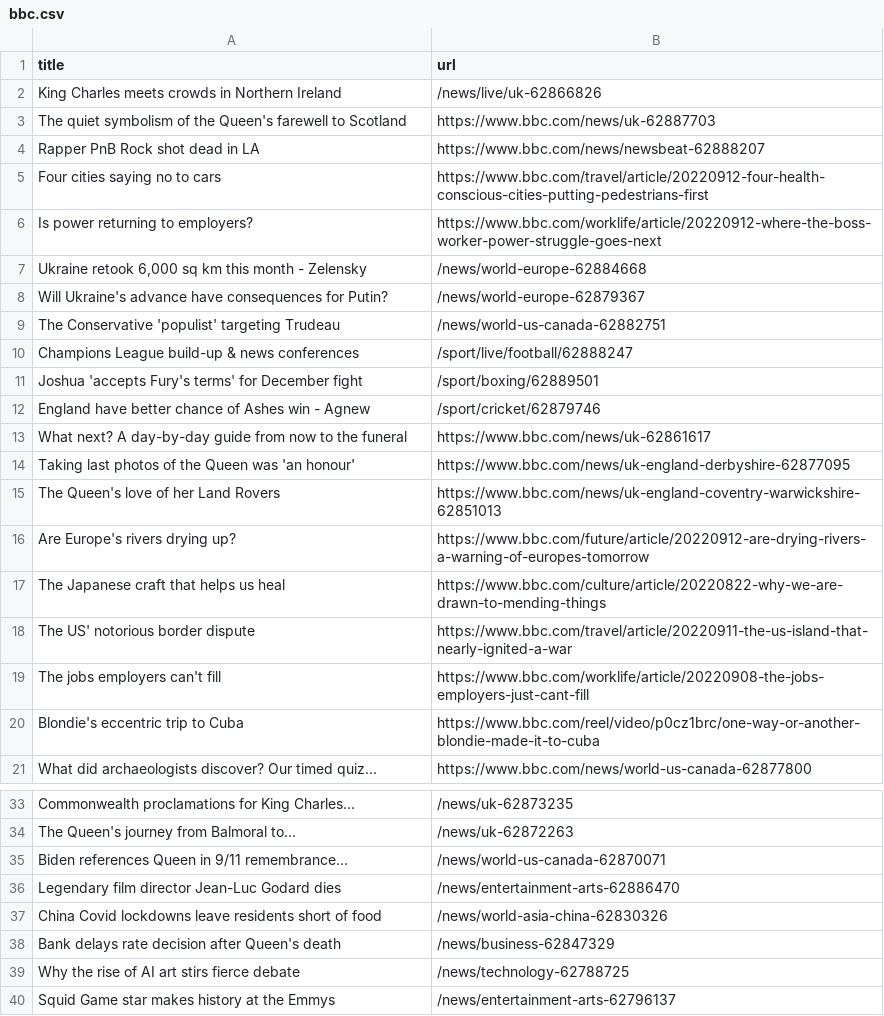
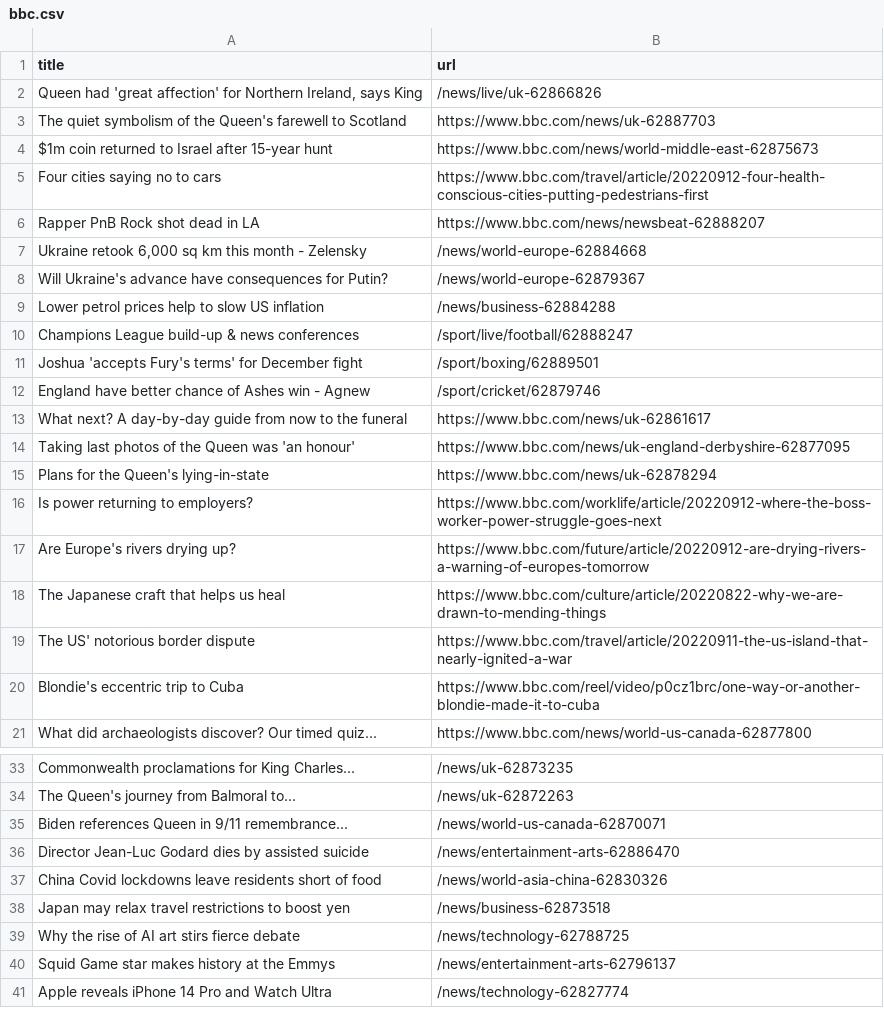
Before and after one commit to AyukaAK/automatic-scraper-bbc, a CSV file: bbc.csv, drawn as a sheet; only a part is shown, gaps mark what is left out; the shorter side is filled out with more unchanged rows.

```diff
--- a/bbc.csv
+++ b/bbc.csv
@@ -1,10 +1,10 @@
 title,url
-King Charles meets crowds in Northern Ireland,/news/live/uk-62866826
+"Queen had 'great affection' for Northern Ireland, says King",/news/live/uk-62866826
 The quiet symbolism of the Queen's farewell to Scotland,https://www.bbc.com/news/uk-62887703
+$1m coin returned to Israel after 15-year hunt,https://www.bbc.com/news/world-middle-east-62875673
+Four cities saying no to cars,https://www.bbc.com/travel/article/20220912-four-health-conscious-cities-putting-pedestrians-first
 Rapper PnB Rock shot dead in LA,https://www.bbc.com/news/newsbeat-62888207
-Four cities saying no to cars,https://www.bbc.com/travel/article/20220912-four-health-conscious-cities-putting-pedestrians-first
-Is power returning to employers?,https://www.bbc.com/worklife/article/20220912-where-the-boss-worker-power-struggle-goes-next
 "Ukraine retook 6,000 sq km this month - Zelensky",/news/world-europe-62884668
 Will Ukraine's advance have consequences for Putin?,/news/world-europe-62879367
-The Conservative 'populist' targeting Trudeau,/news/world-us-canada-62882751
+Lower petrol prices help to slow US inflation,/news/business-62884288
 Champions League build-up & news conferences,/sport/live/football/62888247
@@ -14,3 +14,4 @@ What next? A day-by-day guide from now to the funeral,https://www.bbc.com/news/u
 Taking last photos of the Queen was 'an honour',https://www.bbc.com/news/uk-england-derbyshire-62877095
-The Queen's love of her Land Rovers,https://www.bbc.com/news/uk-england-coventry-warwickshire-62851013
+Plans for the Queen's lying-in-state,https://www.bbc.com/news/uk-62878294
+Is power returning to employers?,https://www.bbc.com/worklife/article/20220912-where-the-boss-worker-power-struggle-goes-next
 Are Europe's rivers drying up?,https://www.bbc.com/future/article/20220912-are-drying-rivers-a-warning-of-europes-tomorrow
@@ -18,3 +19,2 @@ The Japanese craft that helps us heal,https://www.bbc.com/culture/article/202208
 The US' notorious border dispute,https://www.bbc.com/travel/article/20220911-the-us-island-that-nearly-ignited-a-war
-The jobs employers can't fill,https://www.bbc.com/worklife/article/20220908-the-jobs-employers-just-cant-fill
 Blondie's eccentric trip to Cuba,https://www.bbc.com/reel/video/p0cz1brc/one-way-or-another-blondie-made-it-to-cuba
@@ -35,5 +35,5 @@ The Queen's journey from Balmoral to...,/news/uk-62872263
 Biden references Queen in 9/11 remembrance...,/news/world-us-canada-62870071
-Legendary film director Jean-Luc Godard dies,/news/entertainment-arts-62886470
+Director Jean-Luc Godard dies by assisted suicide,/news/entertainment-arts-62886470
 China Covid lockdowns leave residents short of food,/news/world-asia-china-62830326
-Bank delays rate decision after Queen's death,/news/business-62847329
+Japan may relax travel restrictions to boost yen,/news/business-62873518
 Why the rise of AI art stirs fierce debate,/news/technology-62788725
```
